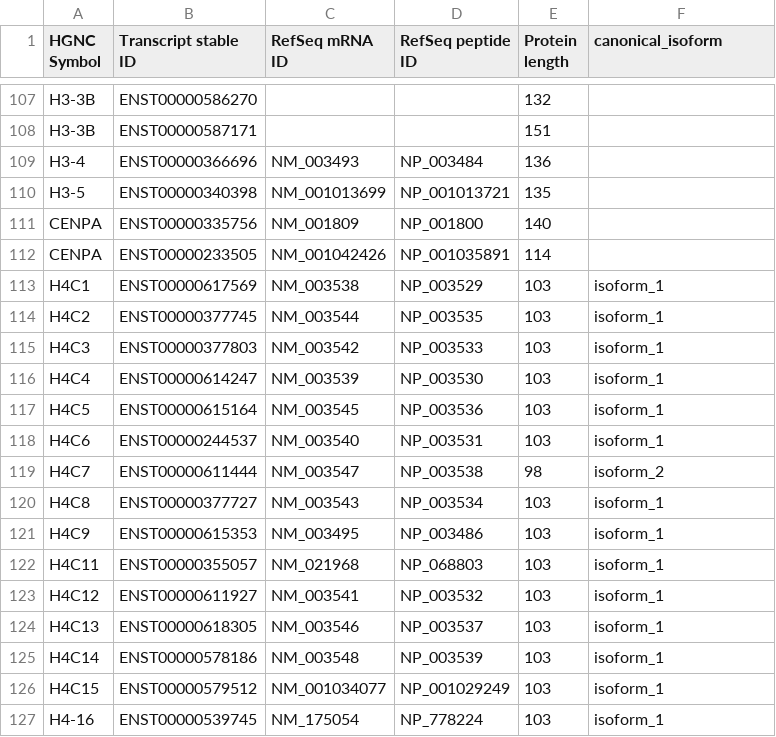
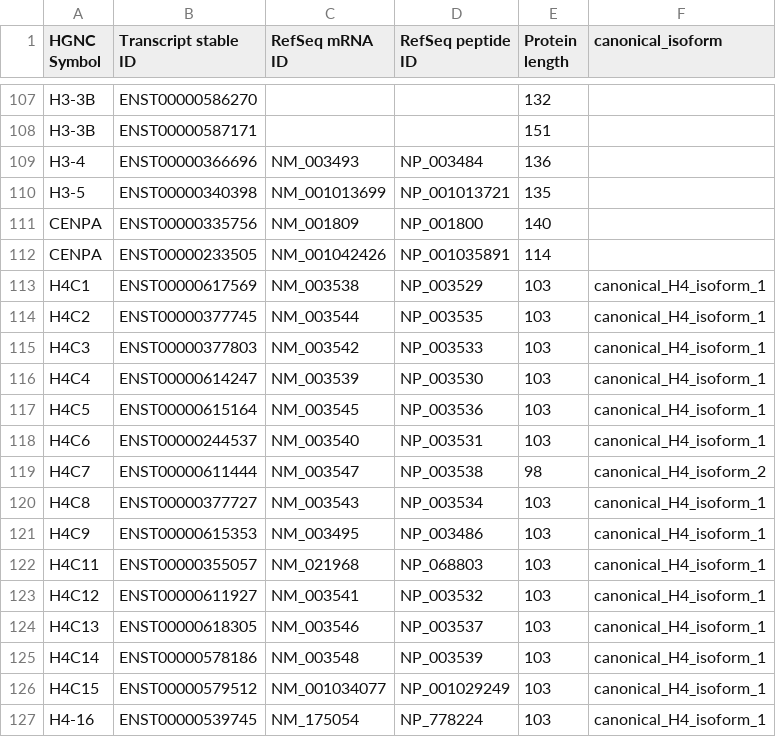
Before and after one commit to v-kulikov1/histonedb_Vladimir, a CSV file: static/human_hist/info/human_hist_proteins.csv, drawn as a sheet; only a part is shown, gaps mark what is left out; the diff covers the shown part only.

```diff
--- a/static/human_hist/info/human_hist_proteins.csv
+++ b/static/human_hist/info/human_hist_proteins.csv
@@ -112,16 +112,16 @@ CENPA,ENST00000335756,NM_001809,NP_001800,140,
 CENPA,ENST00000233505,NM_001042426,NP_001035891,114,
-H4C1,ENST00000617569,NM_003538,NP_003529,103,isoform_1
-H4C2,ENST00000377745,NM_003544,NP_003535,103,isoform_1
-H4C3,ENST00000377803,NM_003542,NP_003533,103,isoform_1
-H4C4,ENST00000614247,NM_003539,NP_003530,103,isoform_1
-H4C5,ENST00000615164,NM_003545,NP_003536,103,isoform_1
-H4C6,ENST00000244537,NM_003540,NP_003531,103,isoform_1
-H4C7,ENST00000611444,NM_003547,NP_003538,98,isoform_2
-H4C8,ENST00000377727,NM_003543,NP_003534,103,isoform_1
-H4C9,ENST00000615353,NM_003495,NP_003486,103,isoform_1
-H4C11,ENST00000355057,NM_021968,NP_068803,103,isoform_1
-H4C12,ENST00000611927,NM_003541,NP_003532,103,isoform_1
-H4C13,ENST00000618305,NM_003546,NP_003537,103,isoform_1
-H4C14,ENST00000578186,NM_003548,NP_003539,103,isoform_1
-H4C15,ENST00000579512,NM_001034077,NP_001029249,103,isoform_1
-H4-16,ENST00000539745,NM_175054,NP_778224,103,isoform_1
+H4C1,ENST00000617569,NM_003538,NP_003529,103,canonical_H4_isoform_1
+H4C2,ENST00000377745,NM_003544,NP_003535,103,canonical_H4_isoform_1
+H4C3,ENST00000377803,NM_003542,NP_003533,103,canonical_H4_isoform_1
+H4C4,ENST00000614247,NM_003539,NP_003530,103,canonical_H4_isoform_1
+H4C5,ENST00000615164,NM_003545,NP_003536,103,canonical_H4_isoform_1
+H4C6,ENST00000244537,NM_003540,NP_003531,103,canonical_H4_isoform_1
+H4C7,ENST00000611444,NM_003547,NP_003538,98,canonical_H4_isoform_2
+H4C8,ENST00000377727,NM_003543,NP_003534,103,canonical_H4_isoform_1
+H4C9,ENST00000615353,NM_003495,NP_003486,103,canonical_H4_isoform_1
+H4C11,ENST00000355057,NM_021968,NP_068803,103,canonical_H4_isoform_1
+H4C12,ENST00000611927,NM_003541,NP_003532,103,canonical_H4_isoform_1
+H4C13,ENST00000618305,NM_003546,NP_003537,103,canonical_H4_isoform_1
+H4C14,ENST00000578186,NM_003548,NP_003539,103,canonical_H4_isoform_1
+H4C15,ENST00000579512,NM_001034077,NP_001029249,103,canonical_H4_isoform_1
+H4-16,ENST00000539745,NM_175054,NP_778224,103,canonical_H4_isoform_1
```
Also changed, not shown: 54 edited cells elsewhere in this file, 2 other files.
